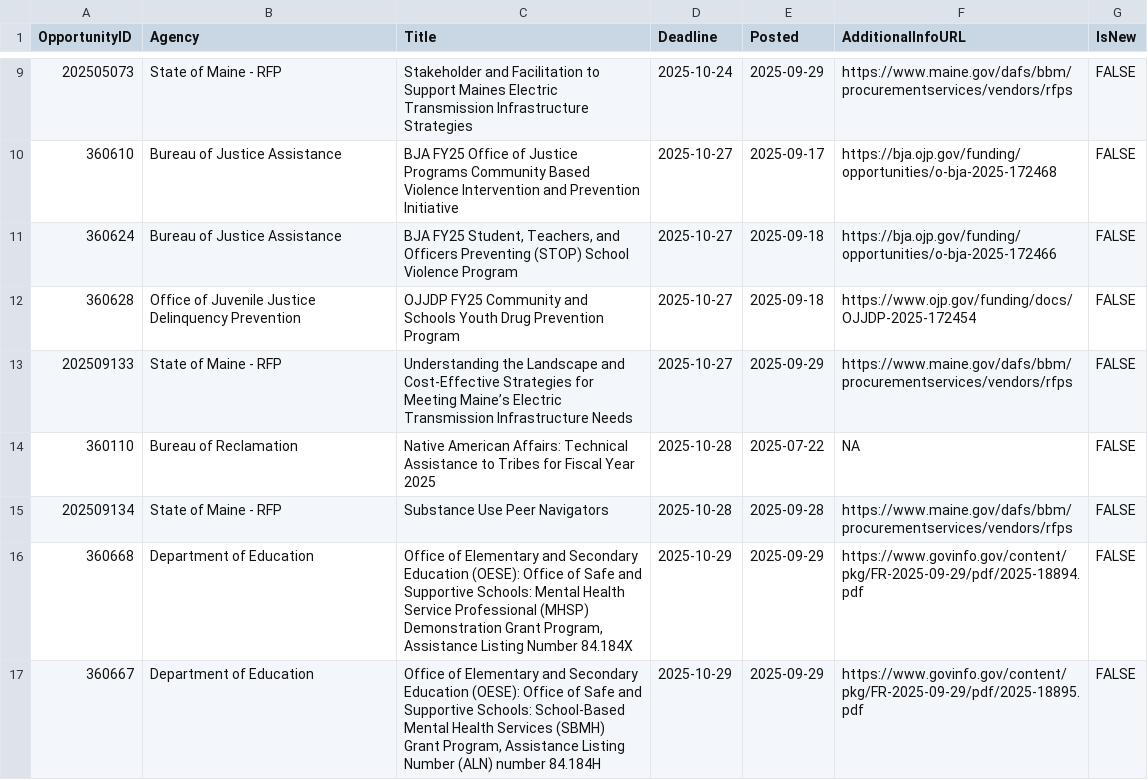
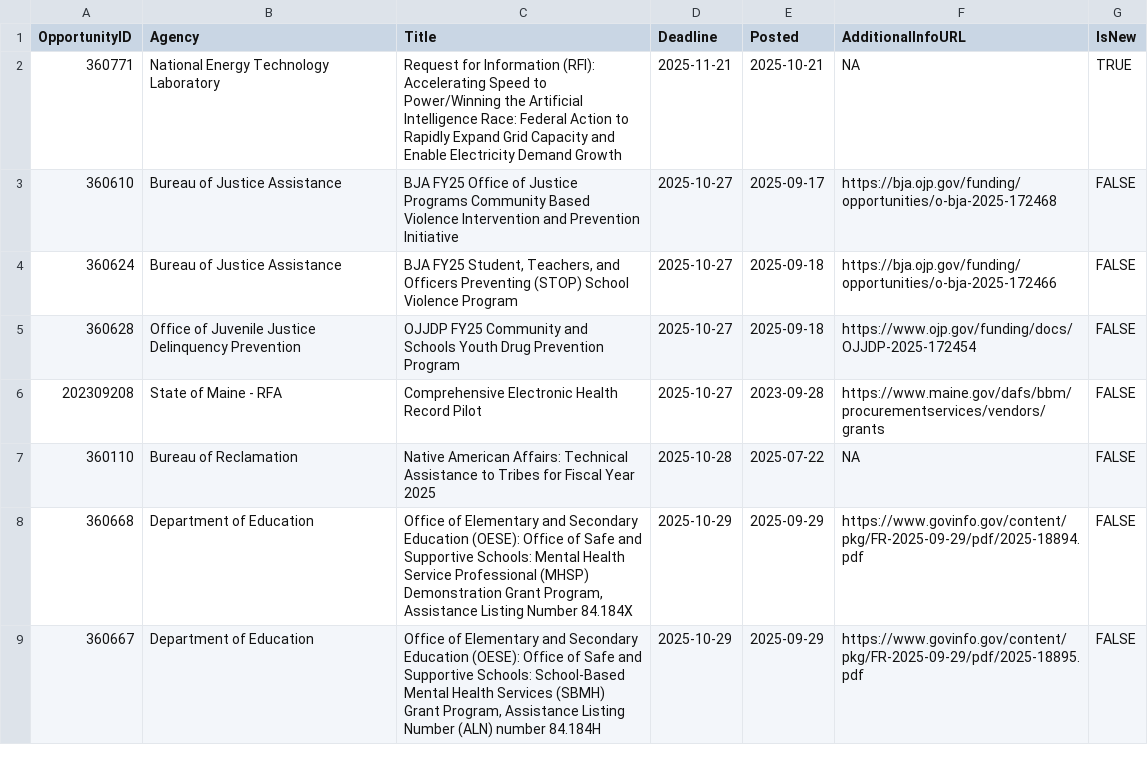
Before and after one commit to aallyn/Fed_Opportunities, a CSV file: GMRI_Grants.csv, drawn as a sheet; only a part is shown, gaps mark what is left out; the diff covers the shown part only.

```diff
--- a/GMRI_Grants.csv
+++ b/GMRI_Grants.csv
@@ -9,2 +2,2 @@ OpportunityID,Agency,Title,Deadline,Posted,AdditionalInfoURL,IsNew
-202505073,State of Maine - RFP,Stakeholder and Facilitation to Support Maines Electric Transmission Infrastructure Strategies,2025-10-24,2025-09-29,https://www.maine.gov/dafs/bbm/procurementservices/vendors/rfps,FALSE
+360771,National Energy Technology Laboratory,Request for Information (RFI): Accelerating Speed to Power/Winning the Artificial Intelligence Race: Federal Action to Rapidly Expand Grid Capacity and Enable Electricity Demand Growth,2025-11-21,2025-10-21,NA,TRUE
 360610,Bureau of Justice Assistance,BJA FY25 Office of Justice Programs Community Based Violence Intervention and Prevention Initiative,2025-10-27,2025-09-17,https://bja.ojp.gov/funding/opportunities/o-bja-2025-172468,FALSE
@@ -12,5 +5,4 @@ OpportunityID,Agency,Title,Deadline,Posted,AdditionalInfoURL,IsNew
 360628,Office of Juvenile Justice Delinquency Prevention ,OJJDP FY25 Community and Schools Youth Drug Prevention Program,2025-10-27,2025-09-18,https://www.ojp.gov/funding/docs/OJJDP-2025-172454,FALSE
-202509133,State of Maine - RFP,Understanding the Landscape and Cost-Effective Strategies for Meeting Maine’s Electric Transmission Infrastructure Needs,2025-10-27,2025-09-29,https://www.maine.gov/dafs/bbm/procurementservices/vendors/rfps,FALSE
+202309208,State of Maine - RFA,Comprehensive Electronic Health Record Pilot,2025-10-27,2023-09-28,https://www.maine.gov/dafs/bbm/procurementservices/vendors/grants,FALSE
 360110,Bureau of Reclamation,Native American Affairs: Technical Assistance to Tribes for Fiscal Year 2025,2025-10-28,2025-07-22,NA,FALSE
-202509134,State of Maine - RFP,Substance Use Peer Navigators,2025-10-28,2025-09-28,https://www.maine.gov/dafs/bbm/procurementservices/vendors/rfps,FALSE
 360668,Department of Education,"Office of Elementary and Secondary Education (OESE): Office of Safe and Supportive Schools: Mental Health Service Professional (MHSP) Demonstration Grant Program, Assistance Listing Number 84.184X",2025-10-29,2025-09-29,https://www.govinfo.gov/content/pkg/FR-2025-09-29/pdf/2025-18894.pdf,FALSE
```
Also changed, not shown: 4 added rows and 7 removed rows elsewhere in this file, 1 other file.
